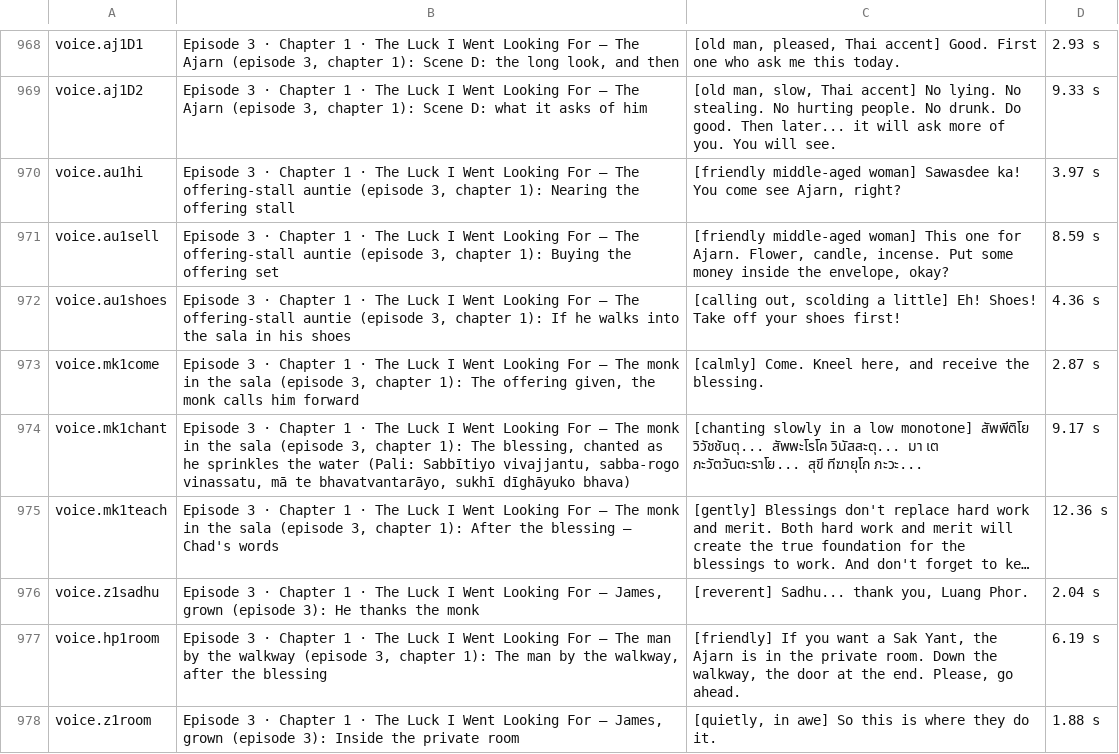
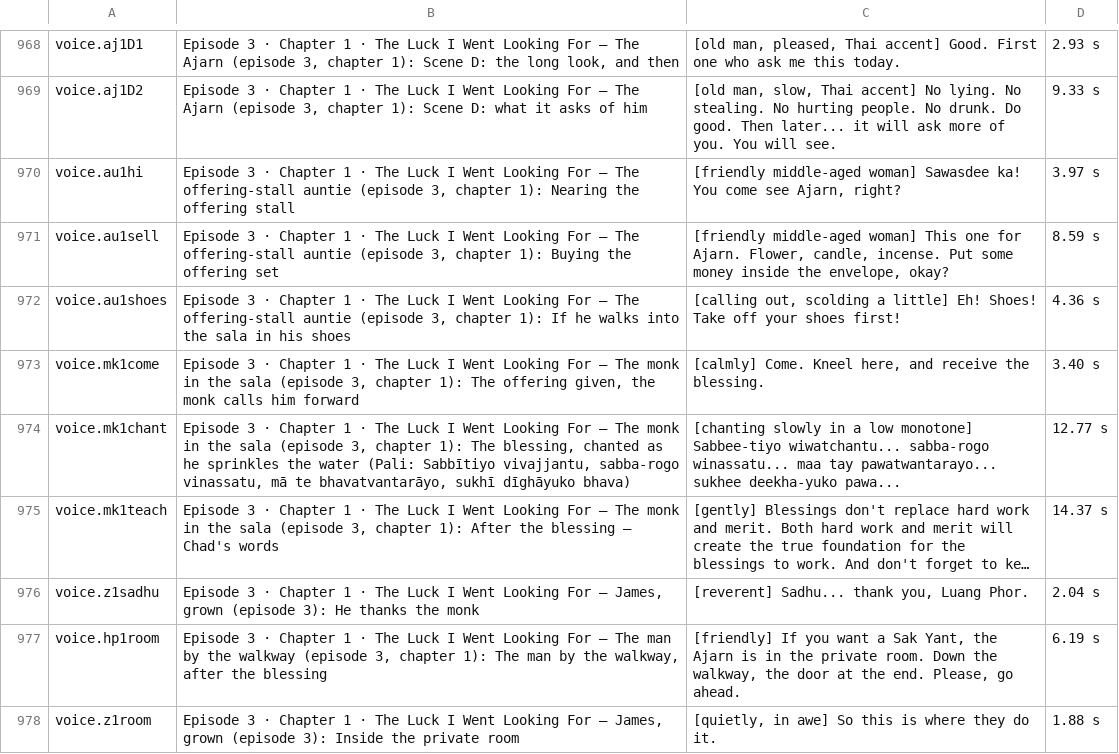
Before and after one commit to solsolcol/Encounters, a CSV file: masterz-text.csv, drawn as a sheet; only a part is shown, gaps mark what is left out; long unchanged cells end in …; the diff names each change by its address in the sheet, - before the commit and + after, or states it on an @@ line.

```diff
--- a/masterz-text.csv
+++ b/masterz-text.csv
-D973: 2.87 s
+D973: 3.40 s
-C974: …low monotone] สัพพีติโย วิวัชชันตุ... สัพพะโรโค วินัสสะตุ... มา เต ภะวัตวันตะราโย... สุขี ทีฆายุโก ภะวะ...
+C974: …low monotone] Sabbee-tiyo wiwatchantu... sabba-rogo winassatu... maa tay pawatwantarayo... sukhee deekha-yuko pawa...
-D974: 9.17 s
+D974: 12.77 s
-D975: 12.36 s
+D975: 14.37 s
```
Also changed, not shown: 13 other files.
